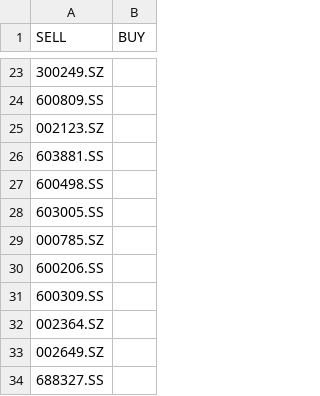
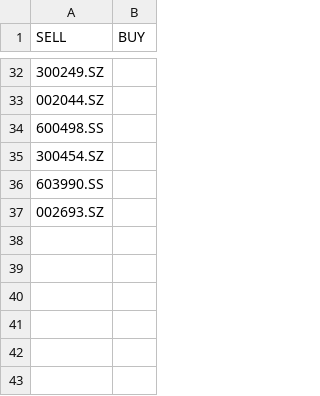
Before and after one commit to stockseer/stockseer.github.io, a CSV file: china_stocks.csv, drawn as a sheet; only a part is shown, gaps mark what is left out; the diff covers the shown part only.

Commit message:
data

```diff
--- a/china_stocks.csv
+++ b/china_stocks.csv
@@ -23,12 +32,6 @@ SELL,BUY
 300249.SZ,
-600809.SS,
-002123.SZ,
-603881.SS,
+002044.SZ,
 600498.SS,
-603005.SS,
-000785.SZ,
-600206.SS,
-600309.SS,
-002364.SZ,
-002649.SZ,
-688327.SS,
+300454.SZ,
+603990.SS,
+002693.SZ,
```
Also changed, not shown: 11 added rows, 2 removed rows, 1 moved row and 13 edited cells elsewhere in this file, 1 other file.
